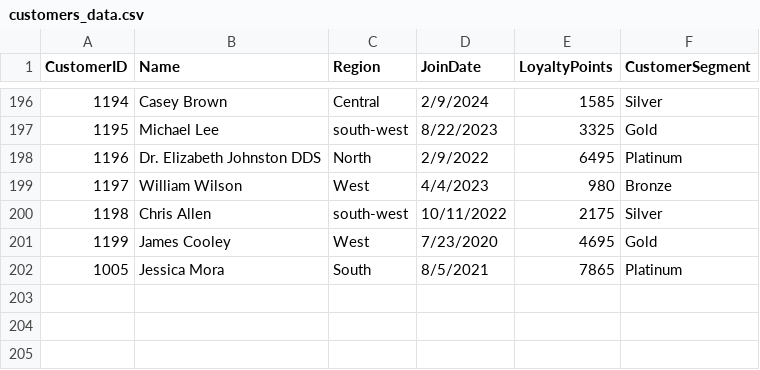
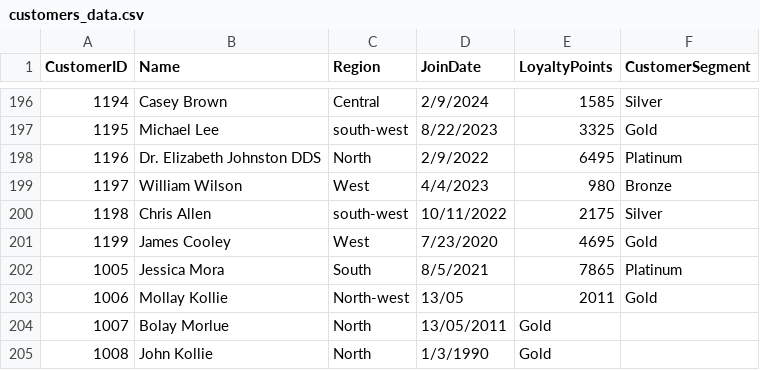
Before and after one commit to nwmgraspr/bintel-03-cleaning, a CSV file: data/raw/customers_data.csv, drawn as a sheet; only a part is shown, gaps mark what is left out; the diff names each change by its address in the sheet, - before the commit and + after, or states it on an @@ line.

```diff
--- a/data/raw/customers_data.csv
+++ b/data/raw/customers_data.csv
+row 203: 1006 | Mollay Kollie | North-west | 13/05 | 2011 | Gold
+row 204: 1007 | Bolay Morlue | North | 13/05/2011 | Gold
+row 205: 1008 | John Kollie | North | 1/3/1990 | Gold
```
Also changed, not shown: data/raw/products_data.csv, data/raw/sales_data.csv.
